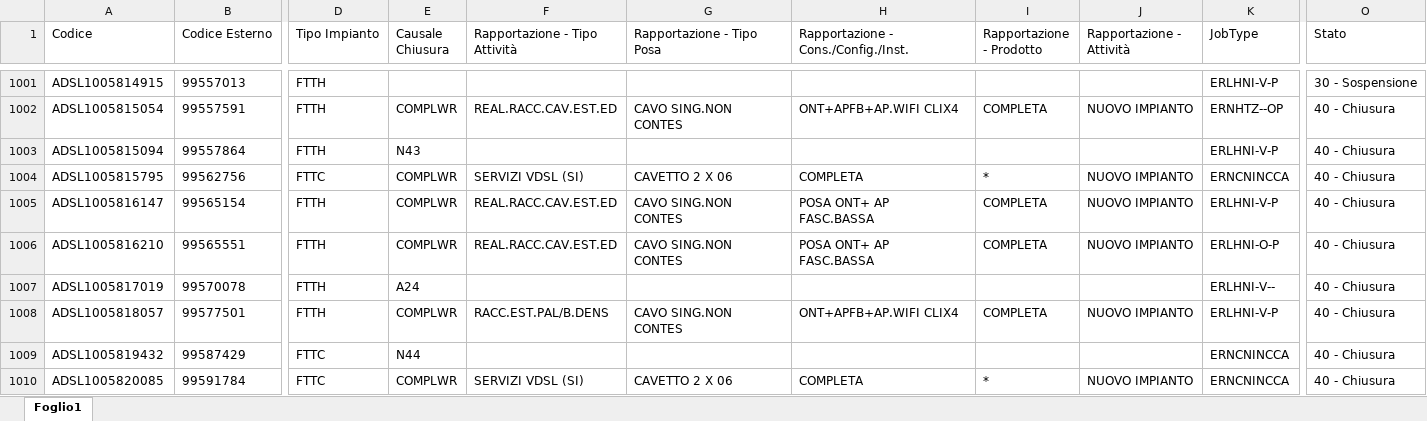
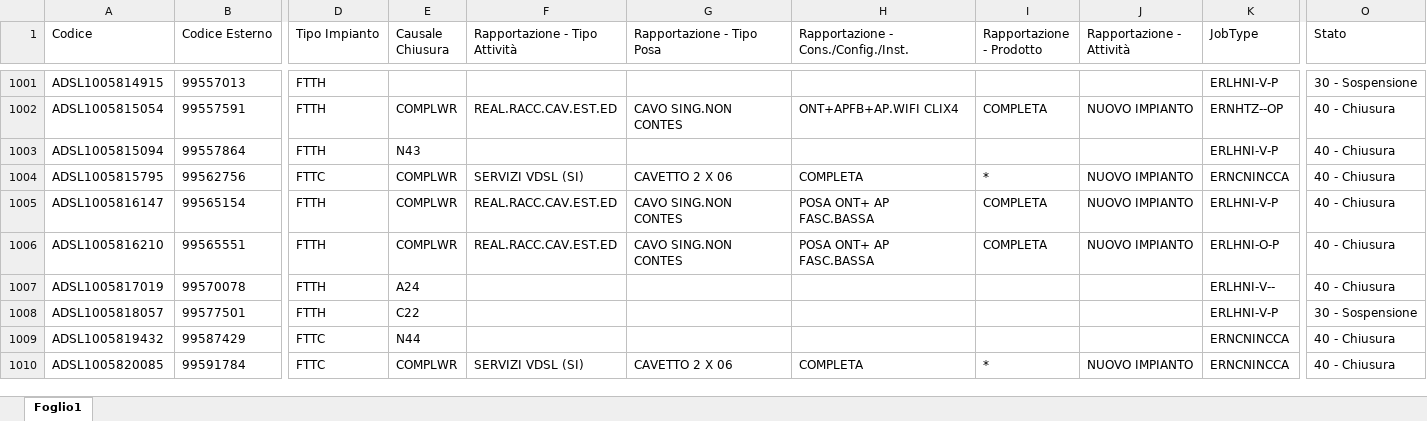
Before and after one commit to lbianco11197/Avanzamento-Delivery, an Excel workbook: resa.xlsx, sheet Foglio1, drawn as a sheet; only a part is shown, gaps mark what is left out; values as stored, in another font and other column widths than the file's, no borders; the diff names each change by its address in the sheet, - before the commit and + after, or states it on an @@ line.

Commit message:
Aggiornato resa.xlsx da lbianco via Streamlit

```diff
--- a/resa.xlsx (sheet Foglio1)
+++ b/resa.xlsx (sheet Foglio1)
-E1008 (Causale Chiusura): COMPLWR
+E1008 (Causale Chiusura): C22
-F1008 (Rapportazione - Tipo Attività): RACC.EST.PAL/B.DENS
+F1008 (Rapportazione - Tipo Attività): (empty)
-G1008 (Rapportazione - Tipo Posa): CAVO SING.NON CONTES
+G1008 (Rapportazione - Tipo Posa): (empty)
-H1008: ONT+APFB+AP.WIFI CLIX4
+H1008: (empty)
-I1008 (Rapportazione - Prodotto): COMPLETA
+I1008 (Rapportazione - Prodotto): (empty)
-J1008 (Rapportazione - Attività): NUOVO IMPIANTO
+J1008 (Rapportazione - Attività): (empty)
-O1008 (Stato): 40 - Chiusura
+O1008 (Stato): 30 - Sospensione
```
